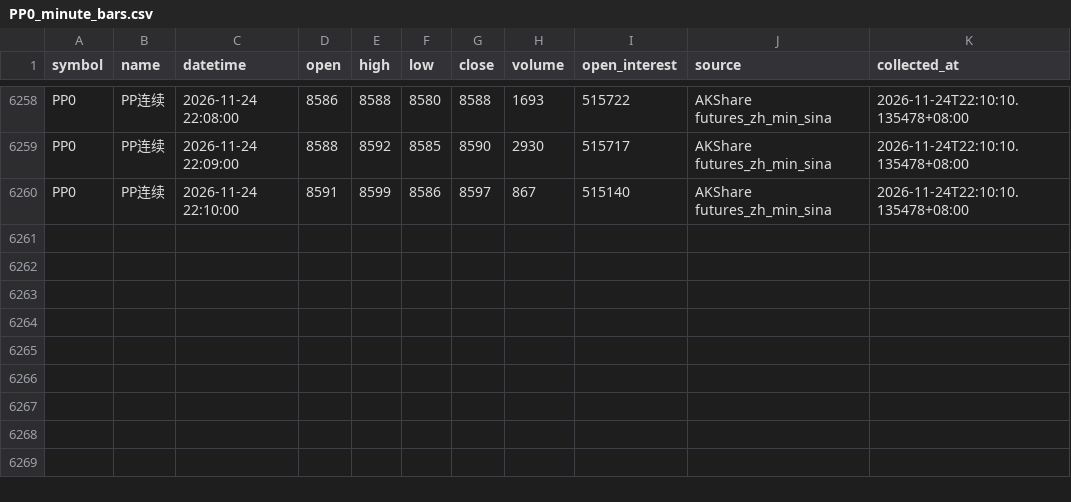
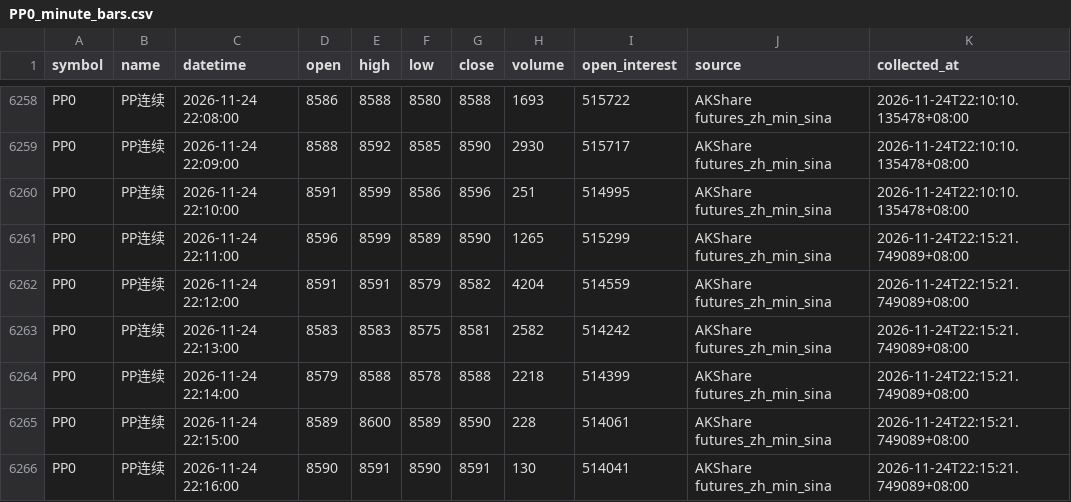
Before and after one commit to luckyjohnlucky/akshare-futures-data, a CSV file: output/PP0_minute_bars.csv, drawn as a sheet; only a part is shown, gaps mark what is left out.

```diff
--- a/output/PP0_minute_bars.csv
+++ b/output/PP0_minute_bars.csv
@@ -6259,2 +6259,8 @@ PP0,PP连续,2026-11-24 22:08:00,8586,8588,8580,8588,1693,515722,AKShare futures
 PP0,PP连续,2026-11-24 22:09:00,8588,8592,8585,8590,2930,515717,AKShare futures_zh_min_sina,2026-11-24T22:10:10.135478+08:00
-PP0,PP连续,2026-11-24 22:10:00,8591,8599,8586,8597,867,515140,AKShare futures_zh_min_sina,2026-11-24T22:10:10.135478+08:00
+PP0,PP连续,2026-11-24 22:10:00,8591,8599,8586,8596,251,514995,AKShare futures_zh_min_sina,2026-11-24T22:10:10.135478+08:00
+PP0,PP连续,2026-11-24 22:11:00,8596,8599,8589,8590,1265,515299,AKShare futures_zh_min_sina,2026-11-24T22:15:21.749089+08:00
+PP0,PP连续,2026-11-24 22:12:00,8591,8591,8579,8582,4204,514559,AKShare futures_zh_min_sina,2026-11-24T22:15:21.749089+08:00
+PP0,PP连续,2026-11-24 22:13:00,8583,8583,8575,8581,2582,514242,AKShare futures_zh_min_sina,2026-11-24T22:15:21.749089+08:00
+PP0,PP连续,2026-11-24 22:14:00,8579,8588,8578,8588,2218,514399,AKShare futures_zh_min_sina,2026-11-24T22:15:21.749089+08:00
+PP0,PP连续,2026-11-24 22:15:00,8589,8600,8589,8590,228,514061,AKShare futures_zh_min_sina,2026-11-24T22:15:21.749089+08:00
+PP0,PP连续,2026-11-24 22:16:00,8590,8591,8590,8591,130,514041,AKShare futures_zh_min_sina,2026-11-24T22:15:21.749089+08:00
```
Also changed, not shown: output/MA0_minute_bars.csv, output/RB0_minute_bars.csv, 6 other files.
